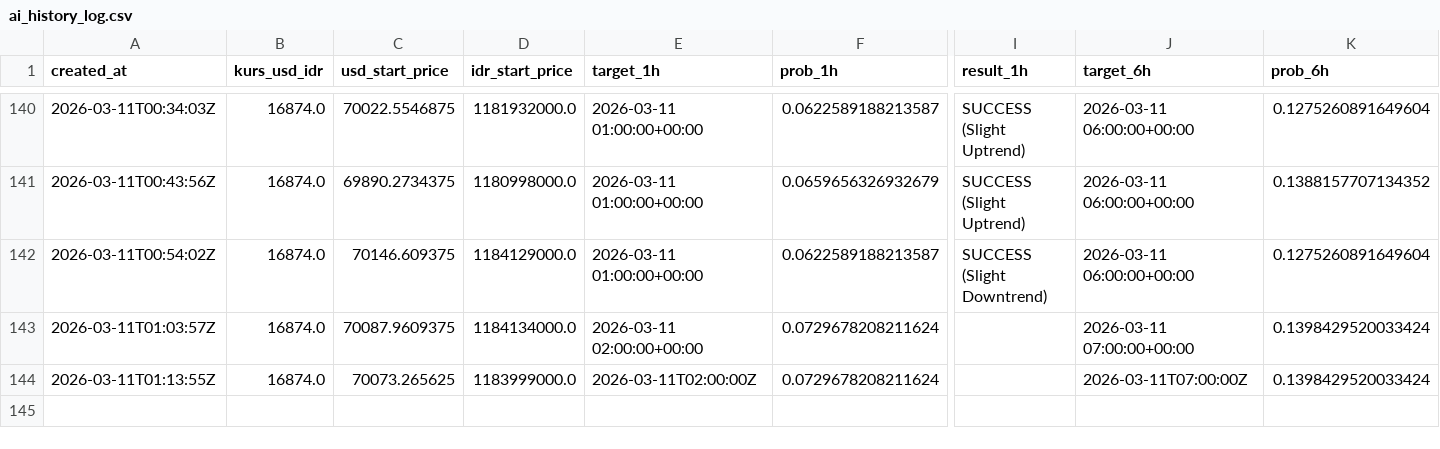
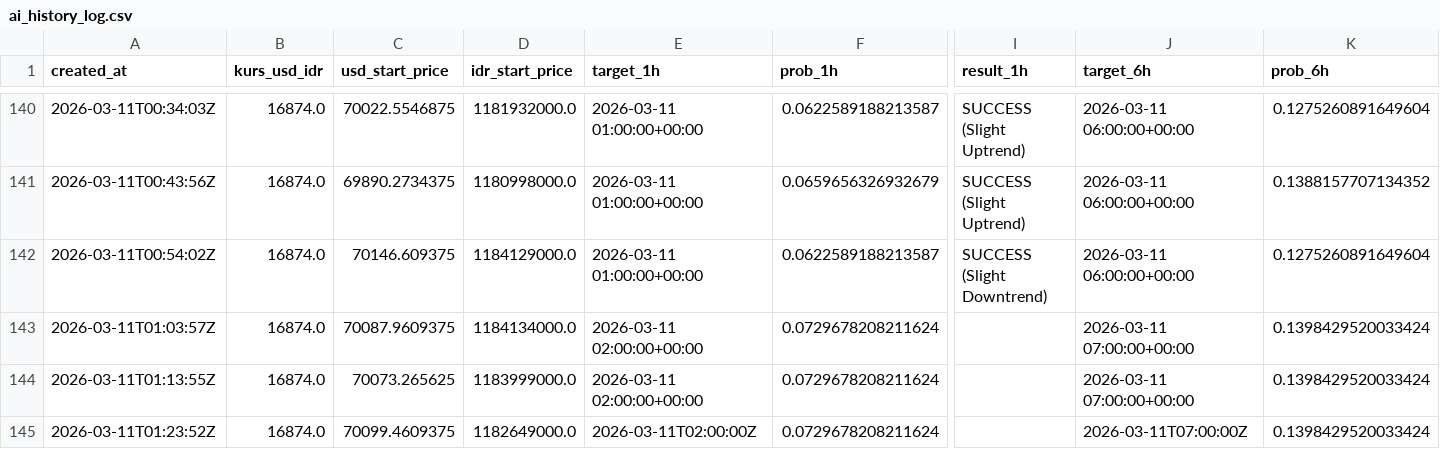
Before and after one commit to bryanagus/btc-bot, a CSV file: ai_history_log.csv, drawn as a sheet; only a part is shown, gaps mark what is left out; rows hold the shown columns only; the diff names each change by its address in the sheet, - before the commit and + after, or states it on an @@ line.

```diff
--- a/ai_history_log.csv
+++ b/ai_history_log.csv
-E144 (target_1h): 2026-03-11T02:00:00Z
+E144 (target_1h): 2026-03-11 02:00:00+00:00
-J144 (target_6h): 2026-03-11T07:00:00Z
+J144 (target_6h): 2026-03-11 07:00:00+00:00
+row 145: 2026-03-11T01:23:52Z | 16874.0 | 70099.4609375 | 1182649000.0 | 2026-03-11T02:00:00Z | 0.0729678208211624 |  | 2026-03-11T07:00:00Z | 0.1398429520033424
```
Also changed, not shown: 1 other file.
